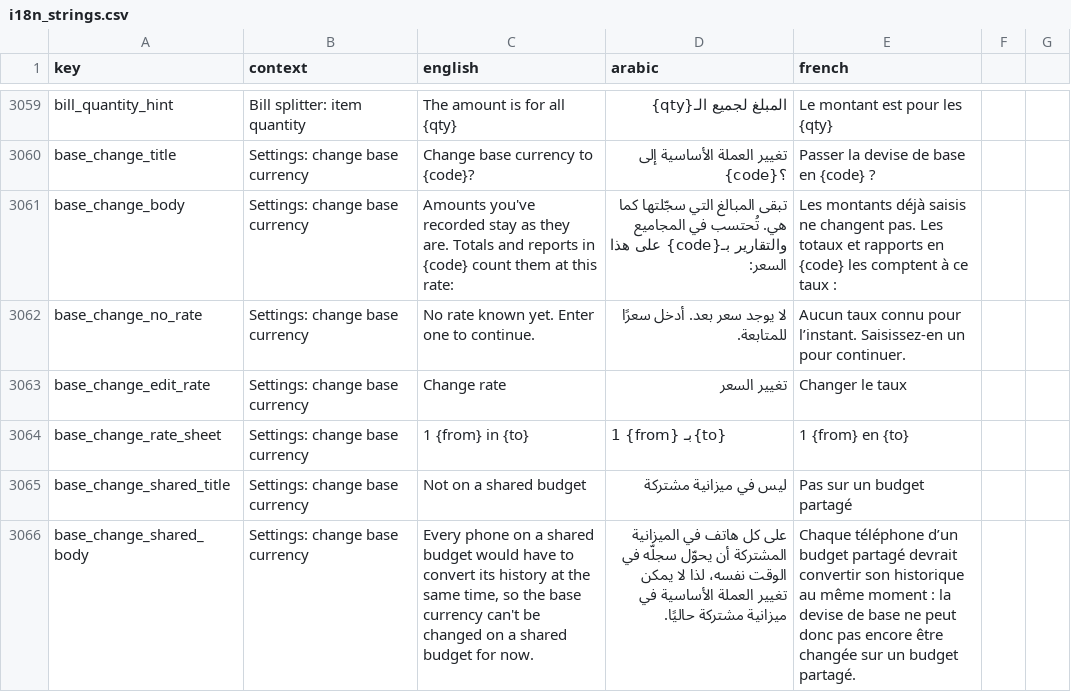
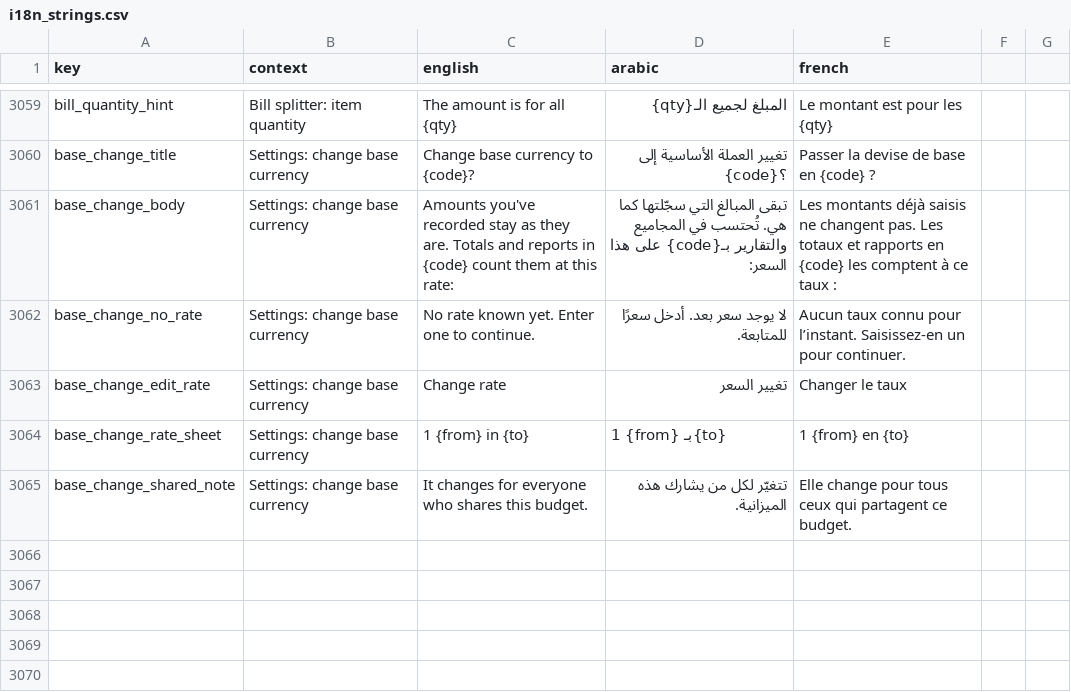
Before and after one commit to samerc/BudgetSeal, a CSV file: docs/i18n_strings.csv, drawn as a sheet; only a part is shown, gaps mark what is left out; removed rows and columns are numbered as before the commit, all else as after; the diff names each change by its address in the sheet, - before the commit and + after, or states it on an @@ line.

```diff
--- a/docs/i18n_strings.csv
+++ b/docs/i18n_strings.csv
-row 3065: base_change_shared_title | Settings: change base currency | Not on a shared budget | ليس في ميزانية مشتركة | Pas sur un budget partagé
-row 3066: base_change_shared_body | Settings: change base currency | Every phone on a shared budget would have to convert its history at the same time, so the base currency can't be changed on a shared budget for now. | على كل هاتف في الميزانية المشتركة أن يحوّل سجلّه في الوقت نفسه، لذا لا يمكن تغيير العملة الأساسية في ميزانية مشتركة حاليًا. | Chaque téléphone d’un budget partagé devrait convertir son historique au même moment : la devise de base ne peut donc pas encore être changée sur un budget partagé.
+row 3065: base_change_shared_note | Settings: change base currency | It changes for everyone who shares this budget. | تتغيّر لكل من يشارك هذه الميزانية. | Elle change pour tous ceux qui partagent ce budget.
```
Also changed, not shown: 20 other files.
